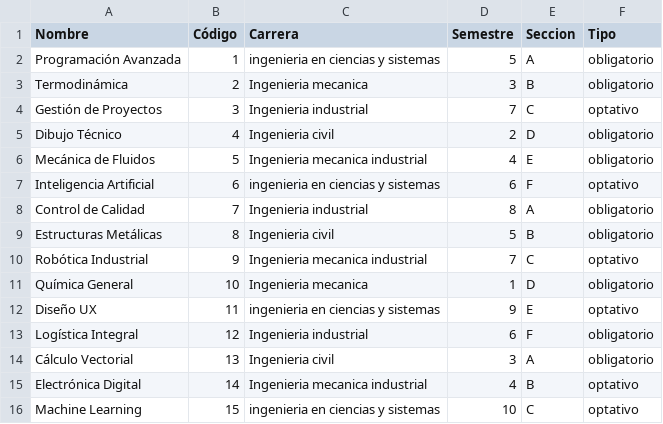
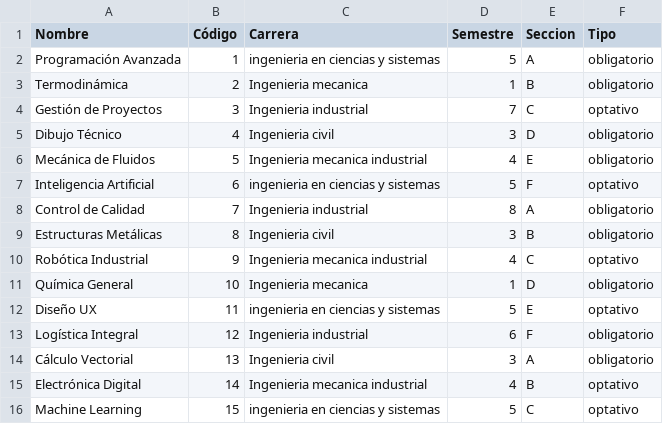
Before and after one commit to AvaibleUser/taking-jobs, a CSV file: data/cursos.csv, drawn as a sheet.

```diff
--- a/data/cursos.csv
+++ b/data/cursos.csv
@@ -2,12 +2,12 @@ Nombre,Código,Carrera,Semestre,Seccion,Tipo
 Programación Avanzada,1,ingenieria en ciencias y sistemas,5,A,obligatorio
-Termodinámica,2,Ingenieria mecanica,3,B,obligatorio
+Termodinámica,2,Ingenieria mecanica,1,B,obligatorio
 Gestión de Proyectos,3,Ingenieria industrial,7,C,optativo
-Dibujo Técnico,4,Ingenieria civil,2,D,obligatorio
+Dibujo Técnico,4,Ingenieria civil,3,D,obligatorio
 Mecánica de Fluidos,5,Ingenieria mecanica industrial,4,E,obligatorio
-Inteligencia Artificial,6,ingenieria en ciencias y sistemas,6,F,optativo
+Inteligencia Artificial,6,ingenieria en ciencias y sistemas,5,F,optativo
 Control de Calidad,7,Ingenieria industrial,8,A,obligatorio
-Estructuras Metálicas,8,Ingenieria civil,5,B,obligatorio
-Robótica Industrial,9,Ingenieria mecanica industrial,7,C,optativo
+Estructuras Metálicas,8,Ingenieria civil,3,B,obligatorio
+Robótica Industrial,9,Ingenieria mecanica industrial,4,C,optativo
 Química General,10,Ingenieria mecanica,1,D,obligatorio
-Diseño UX,11,ingenieria en ciencias y sistemas,9,E,optativo
+Diseño UX,11,ingenieria en ciencias y sistemas,5,E,optativo
 Logística Integral,12,Ingenieria industrial,6,F,obligatorio
@@ -15,2 +15,2 @@ Cálculo Vectorial,13,Ingenieria civil,3,A,obligatorio
 Electrónica Digital,14,Ingenieria mecanica industrial,4,B,optativo
-Machine Learning,15,ingenieria en ciencias y sistemas,10,C,optativo
+Machine Learning,15,ingenieria en ciencias y sistemas,5,C,optativo
```
Also changed, not shown: 20 other files.
